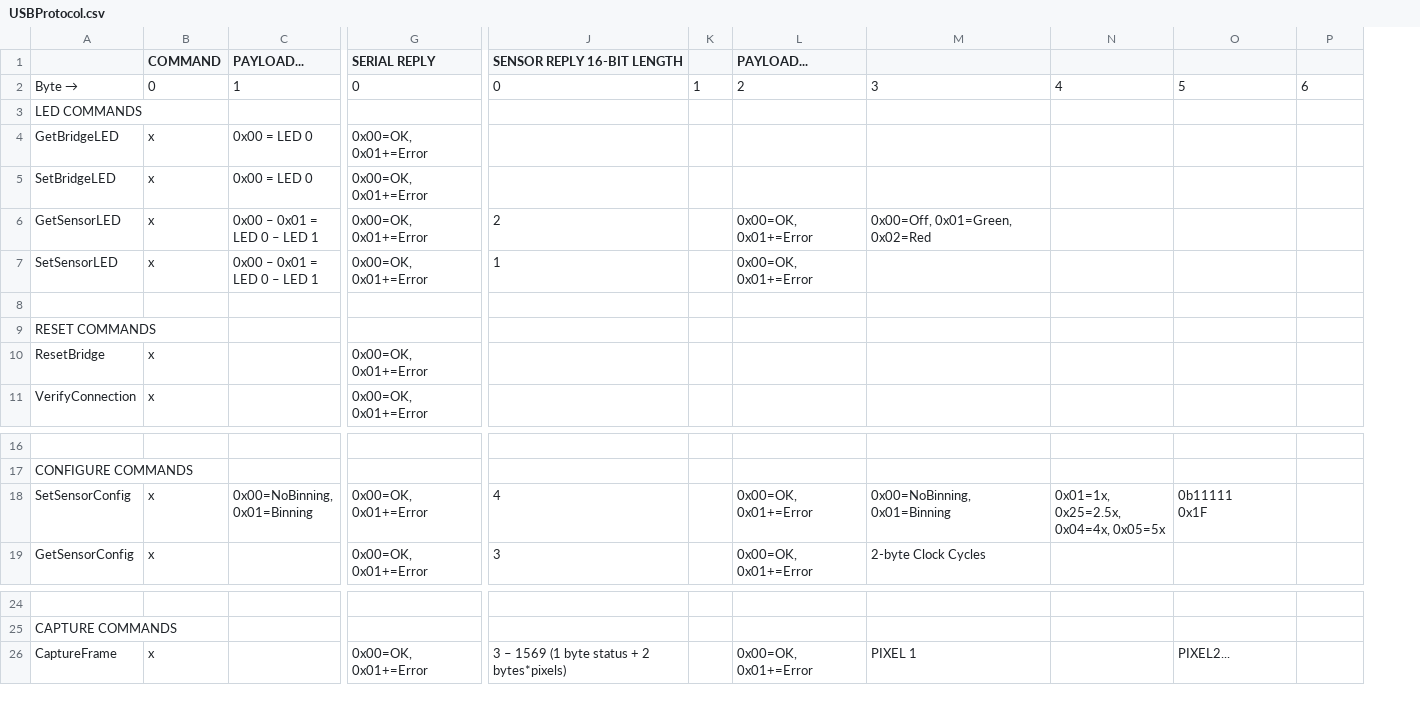
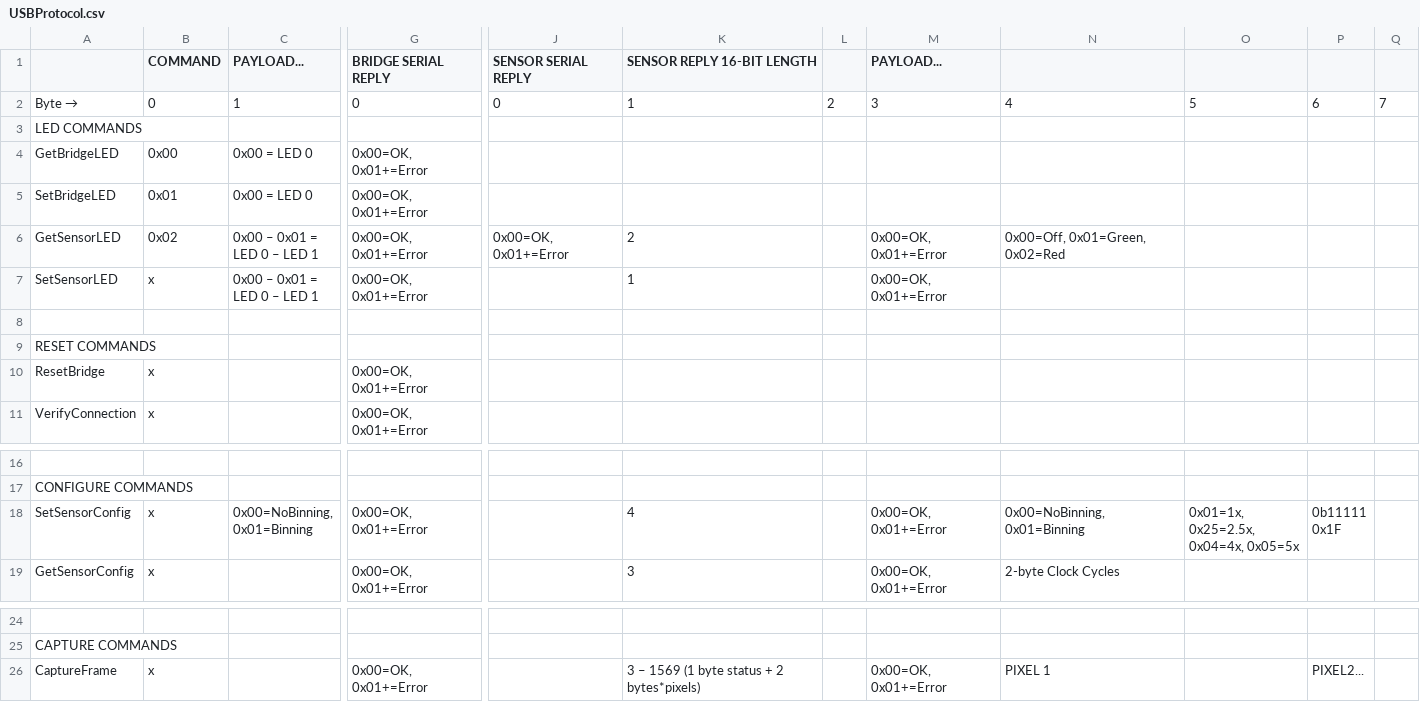
Before and after one commit to microspectrometer/dev-kit-2020, a CSV file: doc/USBProtocol.csv, drawn as a sheet; only a part is shown, gaps mark what is left out; removed rows and columns are numbered as before the commit, all else as after; ↵ is a line break in a cell; the diff names each change by its address in the sheet, - before the commit and + after, or states it on an @@ line.

Commit message:
Rename GetSensorLED on Bridge to BridgeGetSensorLED.

```diff
--- a/doc/USBProtocol.csv
+++ b/doc/USBProtocol.csv
+column J (SENSOR SERIAL REPLY), rows 2-6: 0 |  |  |  | 0x00=OK, 0x01+=Error
-column K, row 2: 1
+column L, row 2: 2
-column N, row 2: 4; row 18: 0x01=1x, 0x25=2.5x, ↵ 0x04=4x, 0x05=5x
+column Q, row 2: 7
-G1: SERIAL REPLY
+G1: BRIDGE SERIAL REPLY
-K2 (SENSOR REPLY 16-BIT LENGTH): 0
+K2 (SENSOR REPLY 16-BIT LENGTH): 1
-M2 (PAYLOAD...): 2
+M2 (PAYLOAD...): 3
-N2: 3
+N2: 4
-B4 (COMMAND): x
+B4 (COMMAND): 0x00
-B5 (COMMAND): x
+B5 (COMMAND): 0x01
-B6 (COMMAND): x
+B6 (COMMAND): 0x02
-O18: 0b11111 ↵ 0x1F
+O18: 0x01=1x, 0x25=2.5x, ↵ 0x04=4x, 0x05=5x
-P18: (empty)
+P18: 0b11111 ↵ 0x1F
-O26: PIXEL2...
+O26: (empty)
-P26: (empty)
+P26: PIXEL2...
```
Also changed, not shown: 30 other files.
